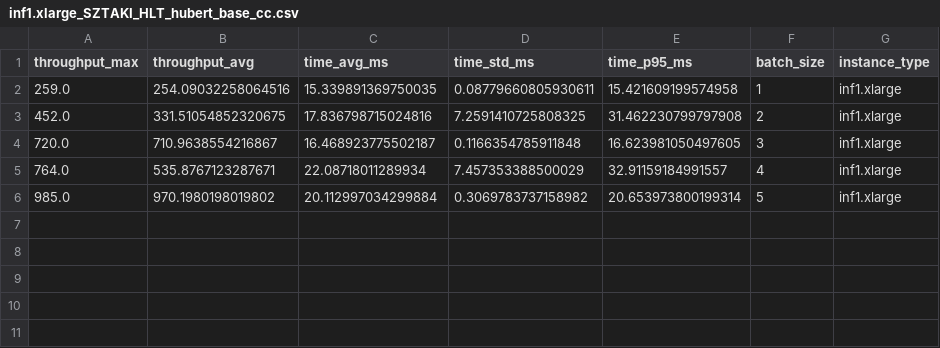
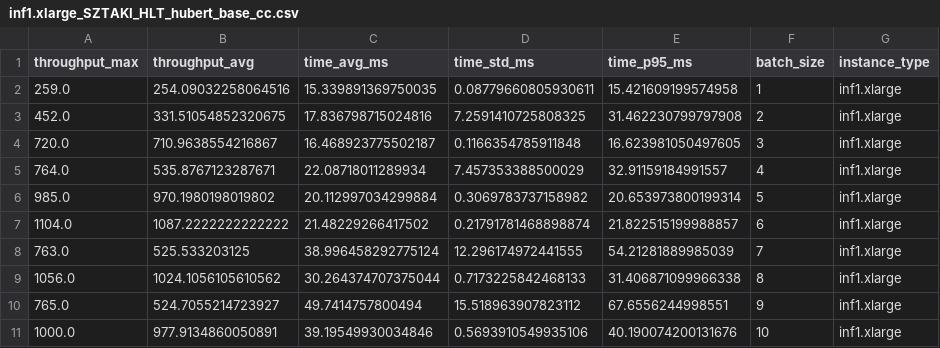
Before and after one commit to bencemol/aws-neuron-benchmark, a CSV file: results/inf1.xlarge_SZTAKI_HLT_hubert_base_cc.csv, drawn as a sheet.

```diff
--- a/results/inf1.xlarge_SZTAKI_HLT_hubert_base_cc.csv
+++ b/results/inf1.xlarge_SZTAKI_HLT_hubert_base_cc.csv
@@ -6 +6,6 @@ throughput_max,throughput_avg,time_avg_ms,time_std_ms,time_p95_ms,batch_size,ins
 985.0,970.1980198019802,20.112997034299884,0.3069783737158982,20.653973800199314,5,inf1.xlarge
+1104.0,1087.2222222222222,21.48229266417502,0.21791781468898874,21.822515199988857,6,inf1.xlarge
+763.0,525.533203125,38.996458292775124,12.296174972441555,54.21281889985039,7,inf1.xlarge
+1056.0,1024.1056105610562,30.264374707375044,0.7173225842468133,31.406871099966338,8,inf1.xlarge
+765.0,524.7055214723927,49.7414757800494,15.518963907823112,67.6556244998551,9,inf1.xlarge
+1000.0,977.9134860050891,39.19549930034846,0.5693910549935106,40.190074200131676,10,inf1.xlarge
```
Also changed, not shown: 3 other files.
